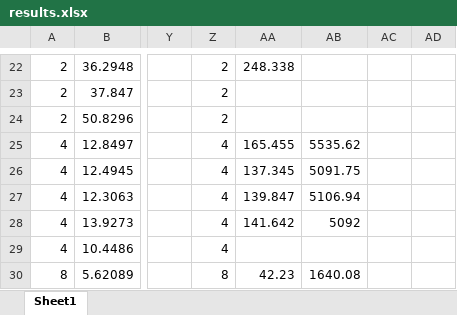
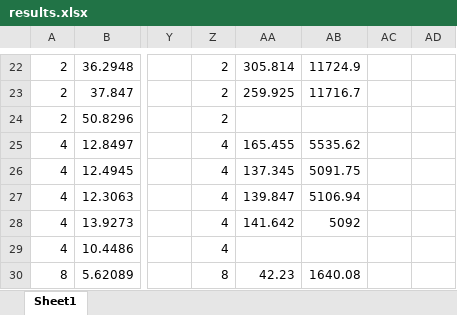
Before and after one commit to sjplimp/mapreduce, an Excel workbook: paper/results.xlsx, sheet Sheet1, drawn as a sheet; only a part is shown, gaps mark what is left out; values as stored, in another font and other column widths than the file's, no borders; charts and pictures not drawn; the diff covers the shown part only; the diff names each change by its address in the sheet, - before the commit and + after, or states it on an @@ line.

```diff
--- a/paper/results.xlsx (sheet Sheet1)
+++ b/paper/results.xlsx (sheet Sheet1)
-AA22: 248.338
+AA22: 305.814
-AB22: (empty)
+AB22: 11724.9
-AA23: (empty)
+AA23: 259.925
-AB23: (empty)
+AB23: 11716.7
```
Also changed, not shown: 31 edited cells elsewhere in this sheet, charts or pictures, 5 other files.
